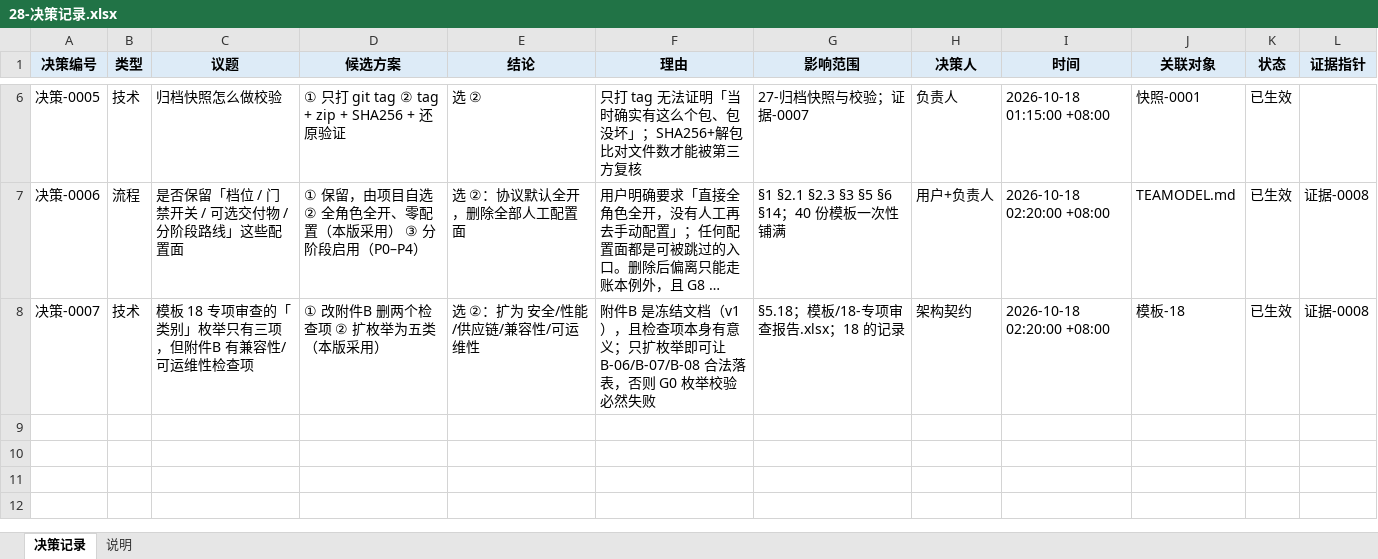
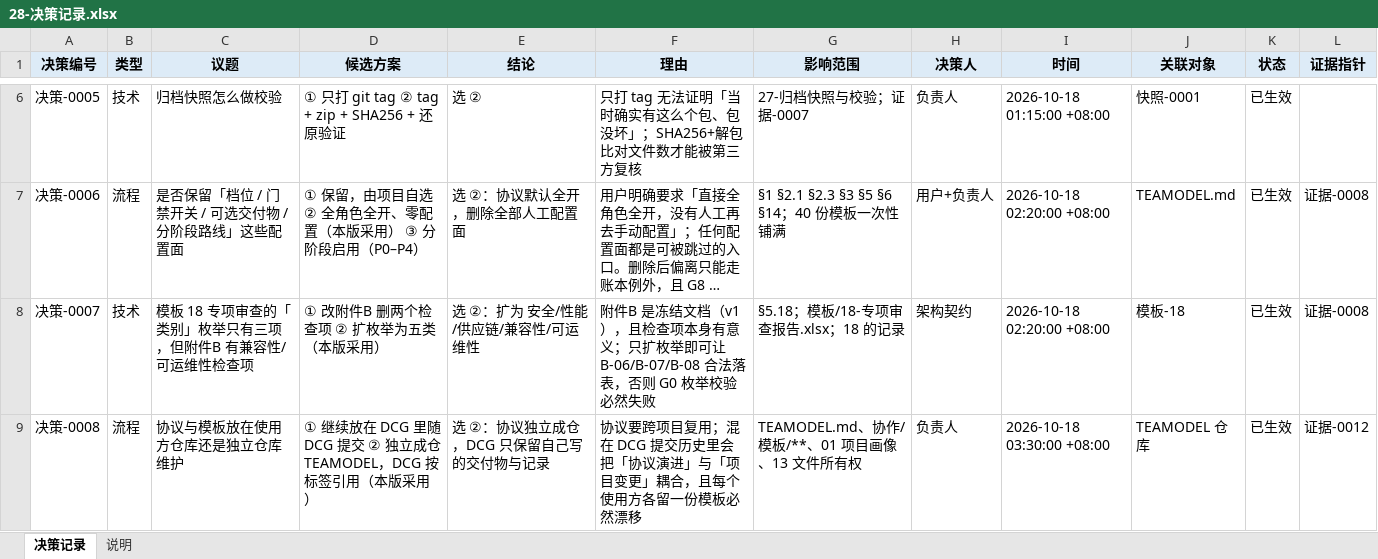
Before and after one commit to CL98K/DCG, an Excel workbook: 协作/28-决策记录.xlsx, sheet 决策记录, drawn as a sheet; only a part is shown, gaps mark what is left out; long unchanged cells end in …; values as stored, in another font and other column widths than the file's, no borders; the diff names each change by its address in the sheet, - before the commit and + after, or states it on an @@ line.

```diff
--- a/协作/28-决策记录.xlsx (sheet 决策记录)
+++ b/协作/28-决策记录.xlsx (sheet 决策记录)
+row 9: 决策-0008 | 流程 | 协议与模板放在使用方仓库还是独立仓库维护 | ① 继续放在 DCG 里随 DCG 提交 ② 独立成仓 TEAMODEL，DCG 按标签引用（本版采用） | 选 ②：协议独立成仓，DCG 只保留自己写的交付物与记录 | 协议要跨项目复用；混在 DCG 提交历史里会把「协议演进」与「项目变更」耦合，且每个使用方各留一份模板必然漂移 | TEAMODEL.md、协作/模板/**、01 项目画像、13 文件所有权 | 负责人 | 2026-10-18 03:30:00 +08:00 | TEAMODEL 仓库 | 已生效 | 证据-0012
```
Also changed, not shown: 协作/04-进度报告.xlsx, 协作/25-账本.xlsx, 56 other files.
